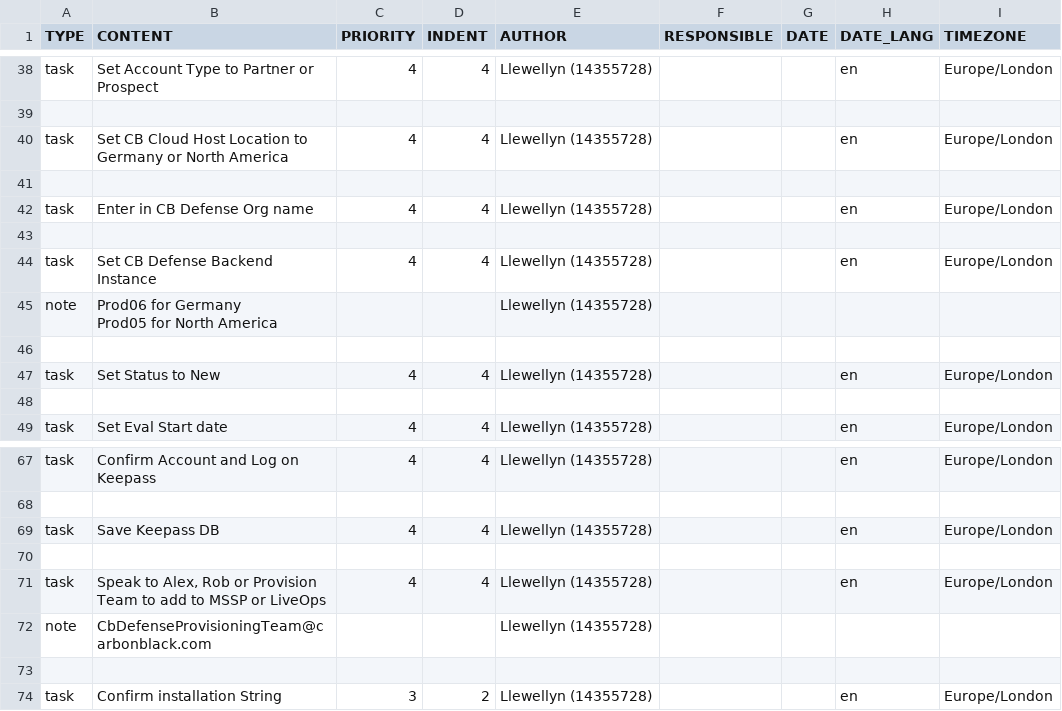
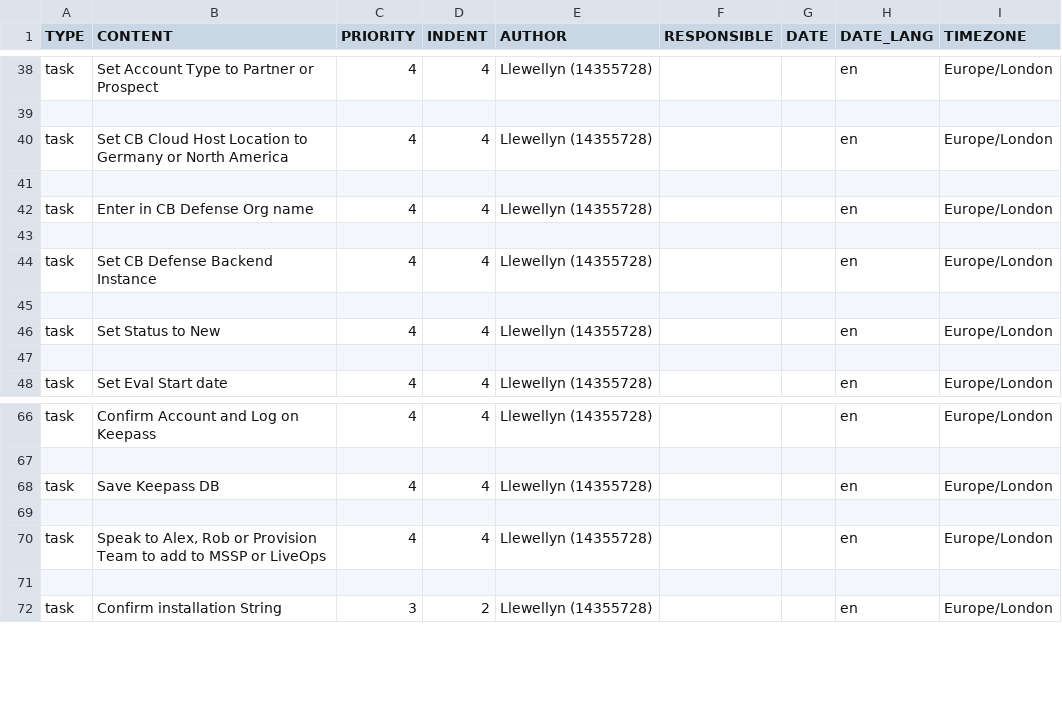
Before and after one commit to marblagin/todoist-helper, a CSV file: templates/POC_CBC.csv, drawn as a sheet; only a part is shown, gaps mark what is left out.

Commit message:
fixed up templates and fixed importing

```diff
--- a/templates/POC_CBC.csv
+++ b/templates/POC_CBC.csv
@@ -44,5 +44,2 @@ task,Enter in CB Defense Org name,4,4,Llewellyn (14355728),,,en,Europe/London
 task,Set CB Defense Backend Instance,4,4,Llewellyn (14355728),,,en,Europe/London
-note,"Prod06 for Germany
-Prod05 for North America
-",,,Llewellyn (14355728),,,,
 ,,,,,,,,
@@ -73,3 +70,2 @@ task,Save Keepass DB,4,4,Llewellyn (14355728),,,en,Europe/London
 task,"Speak to Alex, Rob or Provision Team to add to MSSP or LiveOps",4,4,Llewellyn (14355728),,,en,Europe/London
-note,CbDefenseProvisioningTeam@carbonblack.com,,,Llewellyn (14355728),,,,
 ,,,,,,,,
```
Also changed, not shown: templates/POC_CBP.csv, templates/POC_CBR.csv, 1 other file.
